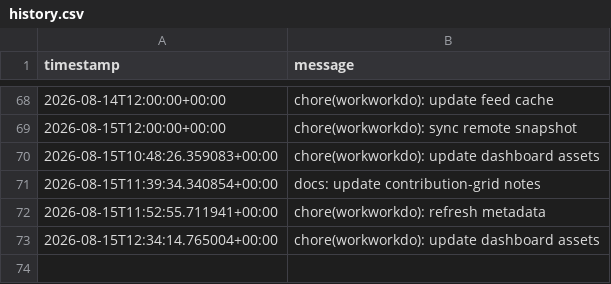
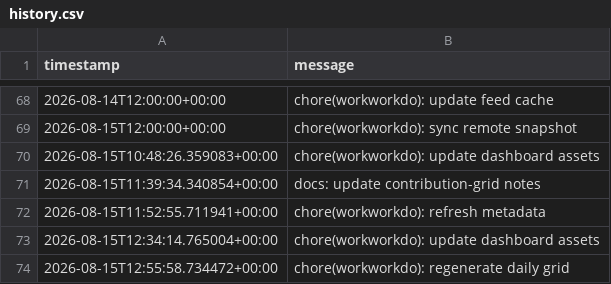
Before and after one commit to glcskl/workworkdo, a CSV file: data/history.csv, drawn as a sheet; only a part is shown, gaps mark what is left out.

Commit message:
chore(workworkdo): regenerate daily grid

```diff
--- a/data/history.csv
+++ b/data/history.csv
@@ -73 +73,2 @@ timestamp,message
 2026-08-15T12:34:14.765004+00:00,chore(workworkdo): update dashboard assets
+2026-08-15T12:55:58.734472+00:00,chore(workworkdo): regenerate daily grid
```
